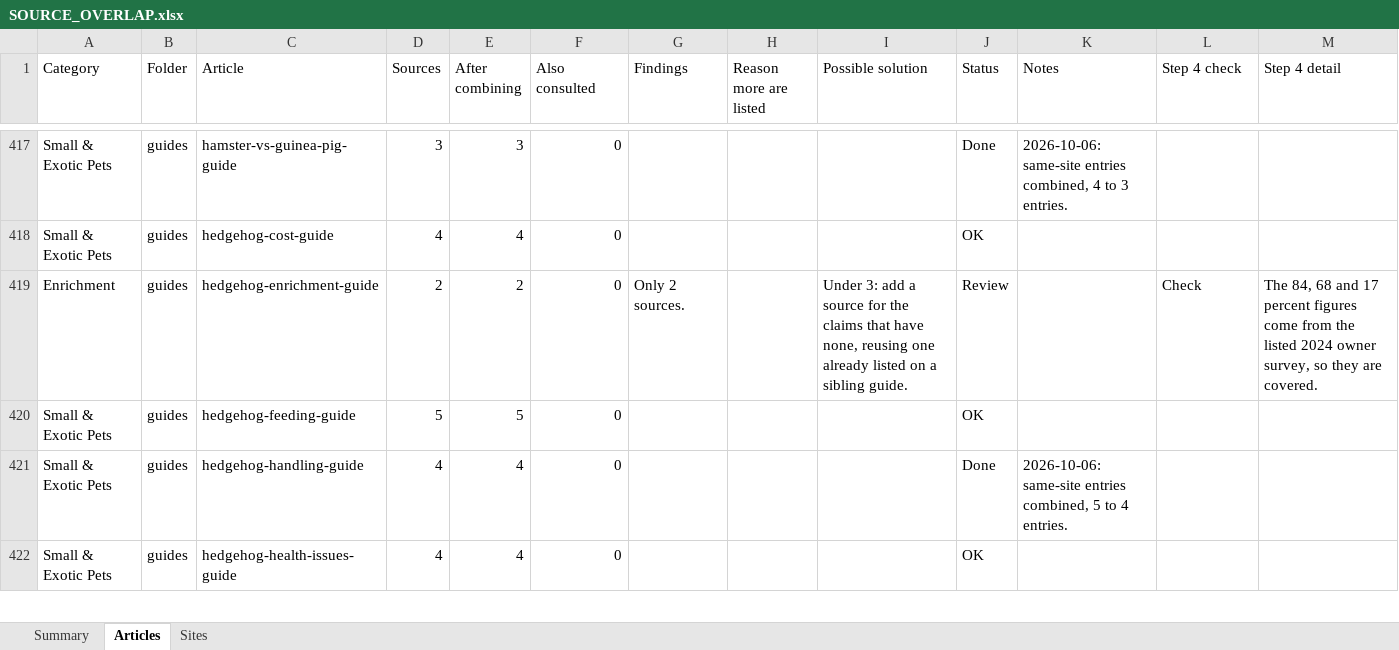
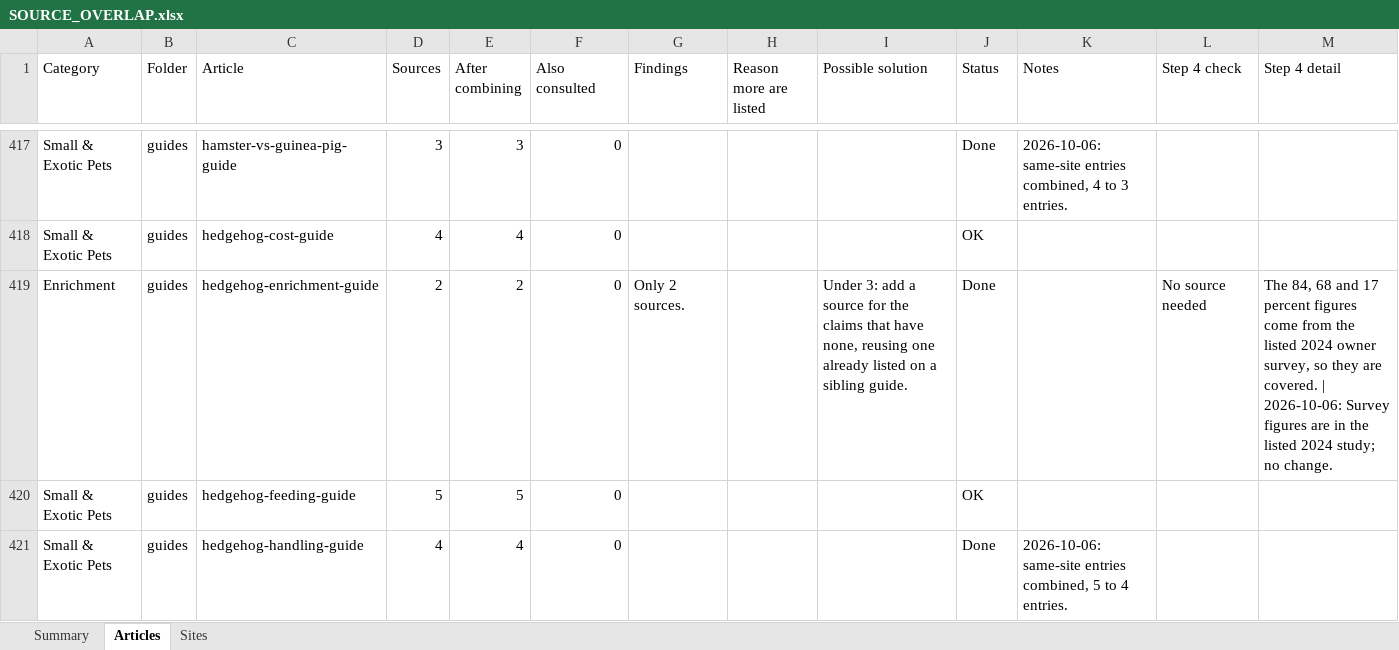
Before and after one commit to mrd1030/beastlyfactss, an Excel workbook: SOURCE_OVERLAP.xlsx, sheet Articles, drawn as a sheet; only a part is shown, gaps mark what is left out; the shorter side is filled out with more unchanged rows; values as stored, in another font and other column widths than the file's, no cell formats; the diff covers the shown part only; the diff names each change by its address in the sheet, - before the commit and + after, or states it on an @@ line.

```diff
--- a/SOURCE_OVERLAP.xlsx (sheet Articles)
+++ b/SOURCE_OVERLAP.xlsx (sheet Articles)
-J419 (Status): Review
+J419 (Status): Done
-L419 (Step 4 check): Check
+L419 (Step 4 check): No source needed
-M419 (Step 4 detail): …are covered.
+M419 (Step 4 detail): …are covered. | 2026-10-06: Survey figures are in the listed 2024 study; no change.
```
Also changed, not shown: 48 edited cells elsewhere in this sheet, sheet Summary, cell formats, 3 other files.
